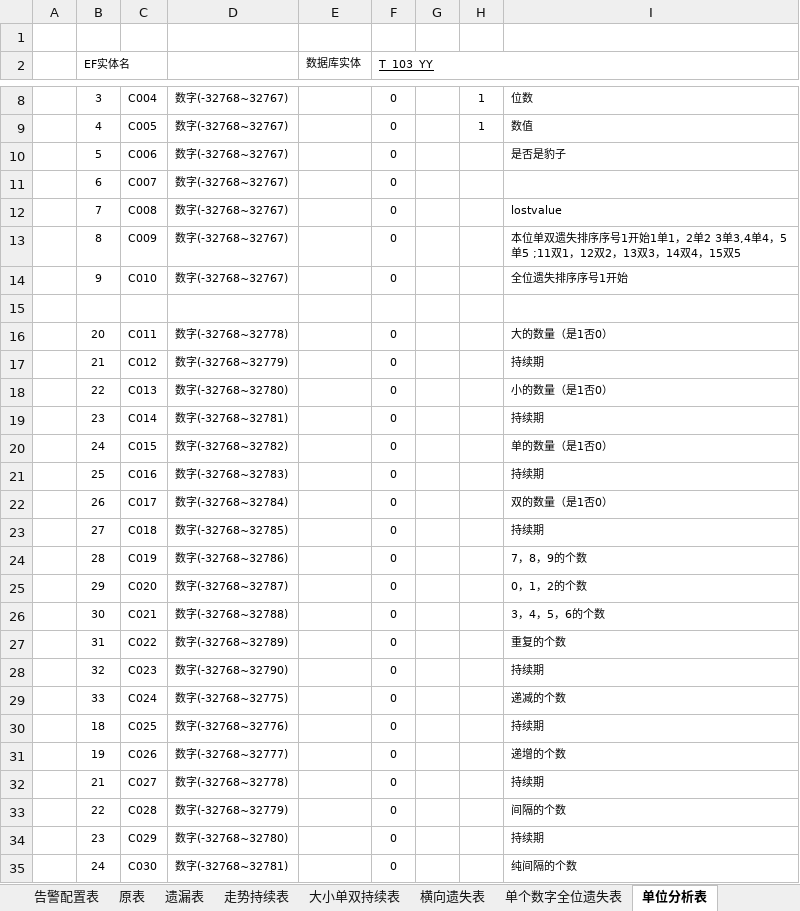
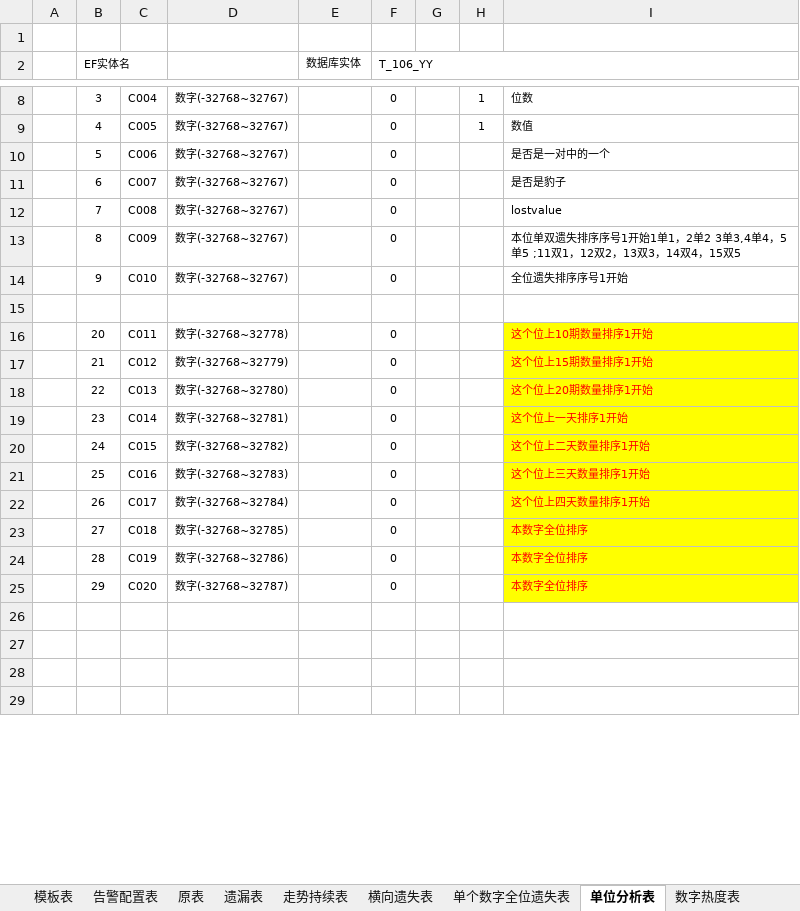
Before and after one commit to cqssc/ssc, an Excel workbook: Wendang/SSC库表设计.xlsx, sheet 单位分析表, drawn as a sheet; only a part is shown, gaps mark what is left out; the shorter side is filled out with more unchanged rows; values as stored, in another font and other column widths than the file's, no borders; removed rows and columns are numbered as before the commit, all else as after; the diff covers the shown part only; the diff names each change by its address in the sheet, - before the commit and + after, or states it on an @@ line.

```diff
--- a/Wendang/SSC库表设计.xlsx (sheet 单位分析表)
+++ b/Wendang/SSC库表设计.xlsx (sheet 单位分析表)
-F2: T_103_YY
+F2: T_106_YY
-F2 underline: on
+F2 underline: off
-I10: 是否是豹子
+I10: 是否是一对中的一个
-I11: (empty)
+I11: 是否是豹子
-I16: 大的数量（是1否0）
+I16: 这个位上10期数量排序1开始
@@ I16:I25 fill: none → #FFFF00, text colour: black → #FF0000 @@
-I17: 持续期
+I17: 这个位上15期数量排序1开始
-I18: 小的数量（是1否0）
+I18: 这个位上20期数量排序1开始
-I19: 持续期
+I19: 这个位上一天排序1开始
-I20: 单的数量（是1否0）
+I20: 这个位上二天数量排序1开始
-I21: 持续期
+I21: 这个位上三天数量排序1开始
-I22: 双的数量（是1否0）
+I22: 这个位上四天数量排序1开始
-I23: 持续期
+I23: 本数字全位排序
-I24: 7，8，9的个数
+I24: 本数字全位排序
-I25: 0，1，2的个数
+I25: 本数字全位排序
-row 26:  | 30 | C021 | 数字(-32768~32788) |  | 0 |  |  | 3，4，5，6的个数
-row 27:  | 31 | C022 | 数字(-32768~32789) |  | 0 |  |  | 重复的个数
-row 28:  | 32 | C023 | 数字(-32768~32790) |  | 0 |  |  | 持续期
-row 29:  | 33 | C024 | 数字(-32768~32775) |  | 0 |  |  | 递减的个数
-row 30:  | 18 | C025 | 数字(-32768~32776) |  | 0 |  |  | 持续期
-row 31:  | 19 | C026 | 数字(-32768~32777) |  | 0 |  |  | 递增的个数
-row 32:  | 21 | C027 | 数字(-32768~32778) |  | 0 |  |  | 持续期
-row 33:  | 22 | C028 | 数字(-32768~32779) |  | 0 |  |  | 间隔的个数
-row 34:  | 23 | C029 | 数字(-32768~32780) |  | 0 |  |  | 持续期
-row 35:  | 24 | C030 | 数字(-32768~32781) |  | 0 |  |  | 纯间隔的个数
```
Also changed, not shown: 85 removed rows, 25 edited cells and cell formats elsewhere in this sheet, sheet 遗漏表, sheet 原表, sheet 数字热度表, sheet 规律详表, sheet 大小单双持续表, sheet 全位分析分段统计, 2 more sheets, other sheet tabs, 12 other files.
